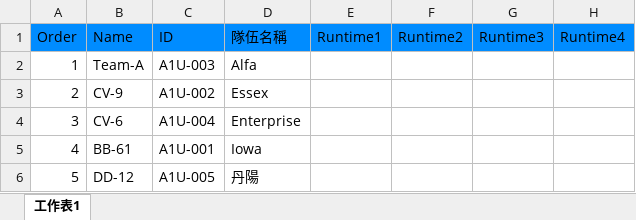
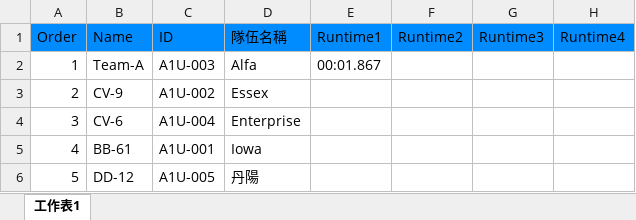
Before and after one commit to JavelinAT/Timer-App, an Excel workbook: 活頁簿1.xlsx, sheet 工作表1, drawn as a sheet; only a part is shown; values as stored, in another font and other column widths than the file's, no borders; the diff names each change by its address in the sheet, - before the commit and + after, or states it on an @@ line.

```diff
--- a/活頁簿1.xlsx (sheet 工作表1)
+++ b/活頁簿1.xlsx (sheet 工作表1)
-E2: (empty)
+E2: 00:01.867
```
Also changed, not shown: 範本.xlsx, 4 other files.
